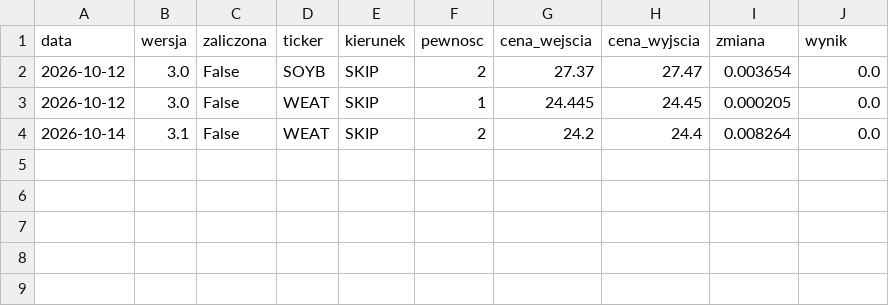
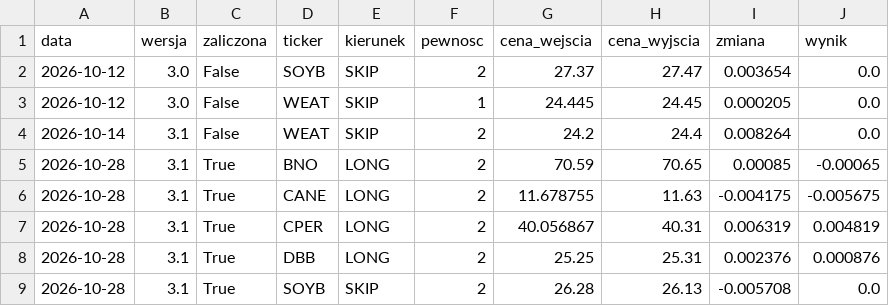
Before and after one commit to MegiddoFlame1987/od0doM, a CSV file: data_v3/wyniki.csv, drawn as a sheet.

```diff
--- a/data_v3/wyniki.csv
+++ b/data_v3/wyniki.csv
@@ -4 +4,6 @@ data,wersja,zaliczona,ticker,kierunek,pewnosc,cena_wejscia,cena_wyjscia,zmiana,w
 2026-10-14,3.1,False,WEAT,SKIP,2,24.2,24.4,0.008264,0.0
+2026-10-28,3.1,True,BNO,LONG,2,70.59,70.65,0.00085,-0.00065
+2026-10-28,3.1,True,CANE,LONG,2,11.678755,11.63,-0.004175,-0.005675
+2026-10-28,3.1,True,CPER,LONG,2,40.056867,40.31,0.006319,0.004819
+2026-10-28,3.1,True,DBB,LONG,2,25.25,25.31,0.002376,0.000876
+2026-10-28,3.1,True,SOYB,SKIP,2,26.28,26.13,-0.005708,0.0
```
Also changed, not shown: 1 other file.
